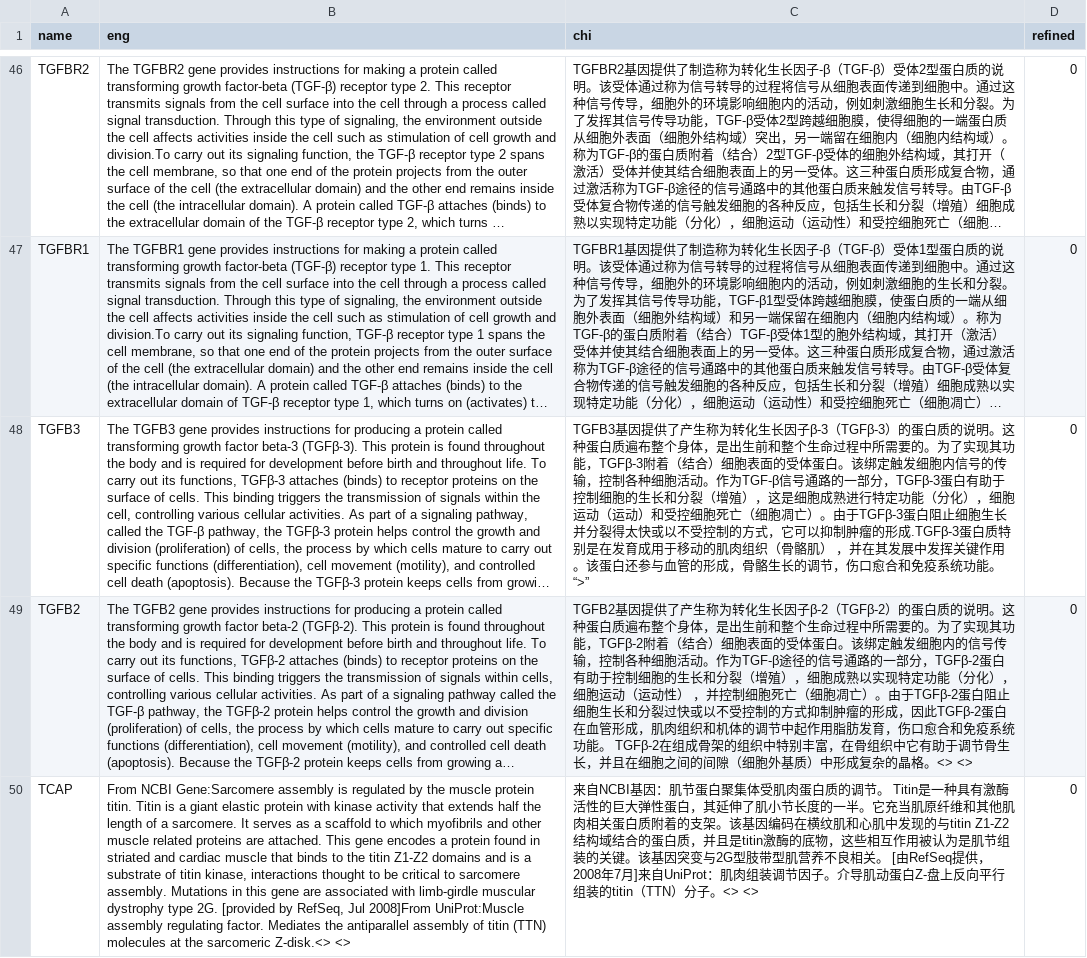
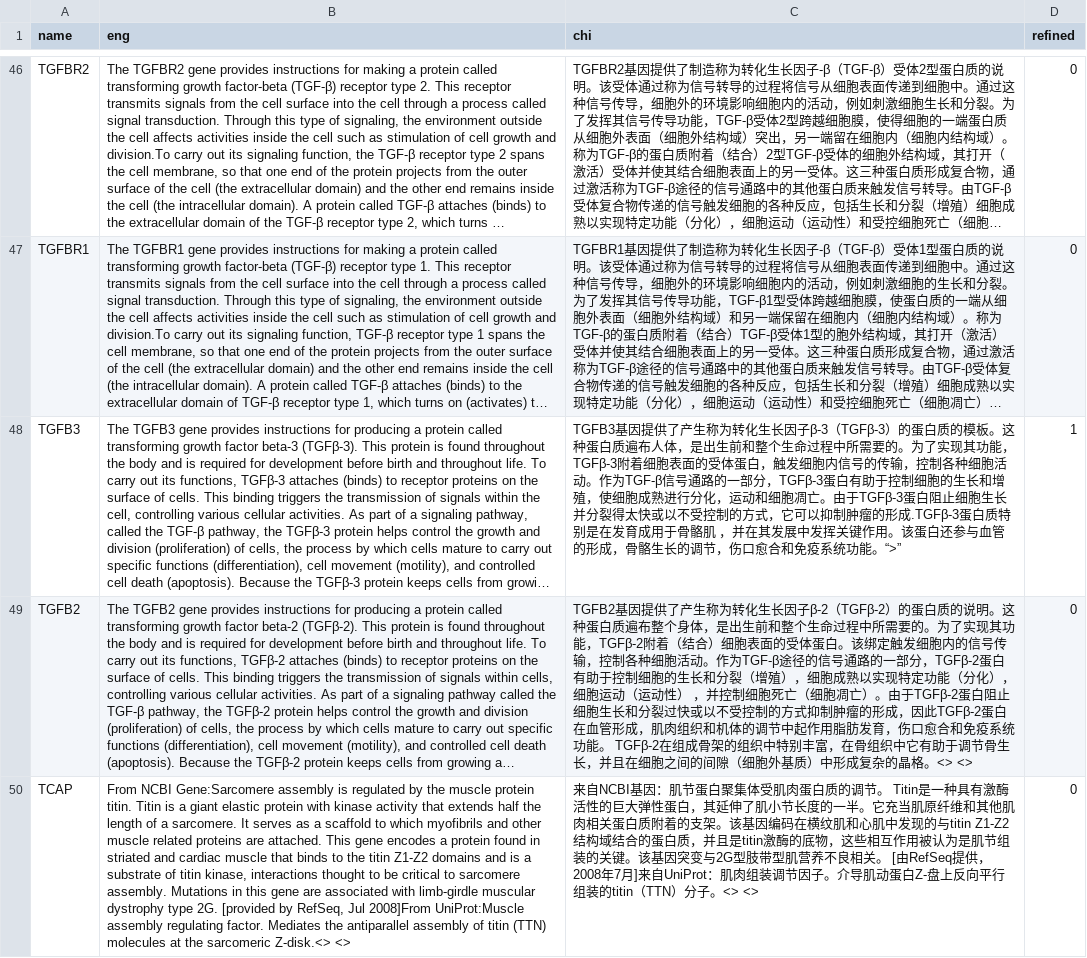
Before and after one commit to verygooder/gene_trans, a TSV file: ghr_gene_trans.tsv, drawn as a sheet; only a part is shown, gaps mark what is left out; long unchanged cells end in …; the diff names each change by its address in the sheet, - before the commit and + after, or states it on an @@ line.

Commit message:
refine TGFB3

```diff
--- a/ghr_gene_trans.tsv
+++ b/ghr_gene_trans.tsv
-C48 (chi): …蛋白质的说明。这种蛋白质遍布整个身体，是出生前和整个生命过程中所需要的。为了实现其功能，TGFβ-3附着（结合）细胞表面的受体蛋白。该绑定触发细胞内信号的传输，控制各种细胞活动。作为TGF-β信号通路的一部分，TGFβ-3蛋白有助于控制细胞的生长和分裂（增殖），这是细胞成熟进行特定功能（分化），细胞运动（运动）和受控细胞死亡（细胞凋亡）。由于TGFβ-3蛋白阻止细胞生长并分裂得太快或以不受控制的方式，它可以抑制肿瘤的形成.TGFβ-3蛋白质特别是在发育成用于移动的肌肉组织（骨骼肌） ，并在…
+C48 (chi): …蛋白质的模板。这种蛋白质遍布人体，是出生前和整个生命过程中所需要的。为了实现其功能，TGFβ-3附着细胞表面的受体蛋白，触发细胞内信号的传输，控制各种细胞活动。作为TGF-β信号通路的一部分，TGFβ-3蛋白有助于控制细胞的生长和增殖，使细胞成熟进行分化，运动和细胞凋亡。由于TGFβ-3蛋白阻止细胞生长并分裂得太快或以不受控制的方式，它可以抑制肿瘤的形成.TGFβ-3蛋白质特别是在发育成用于骨骼肌 ，并在…
-D48 (refined): 0
+D48 (refined): 1
```
